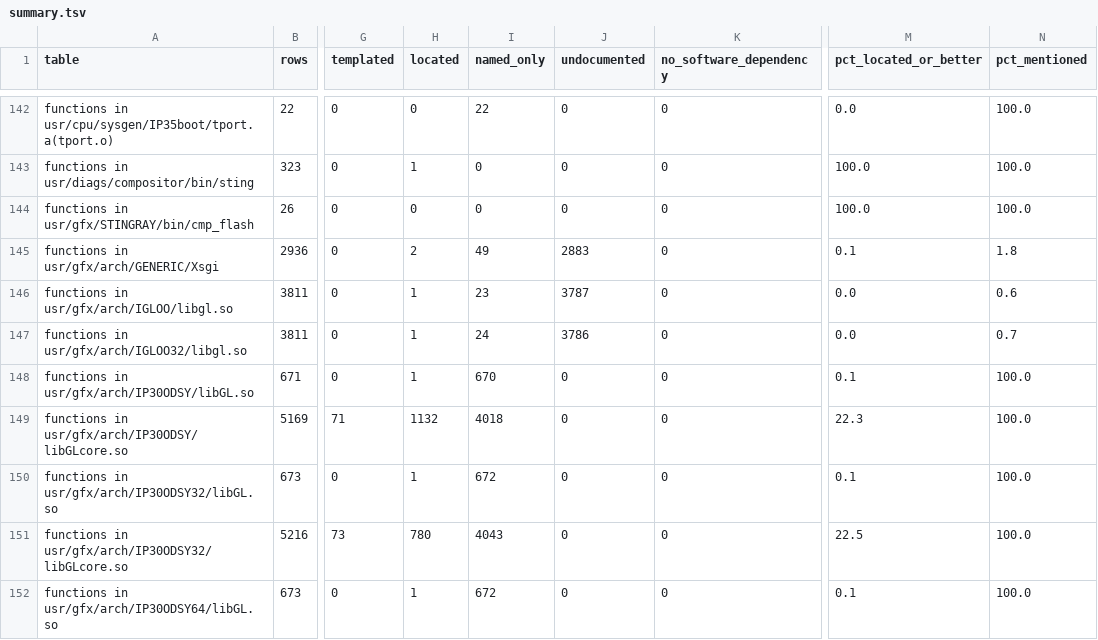
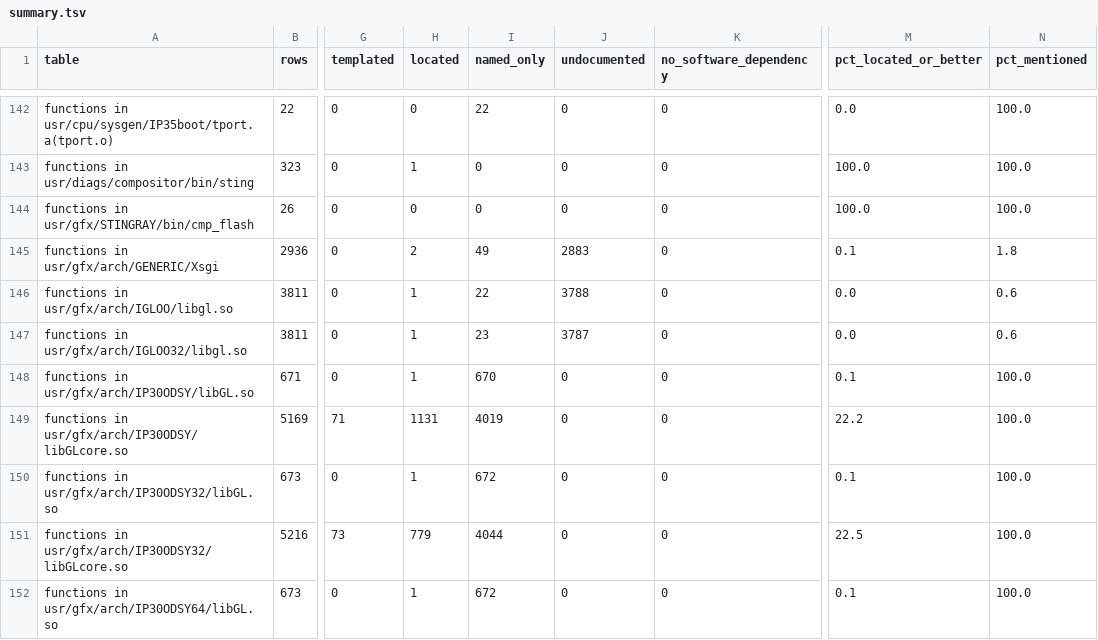
Before and after one commit to jamesbraid/odsy, a TSV file: docs/inventory/summary.tsv, drawn as a sheet; only a part is shown, gaps mark what is left out; the diff covers the shown part only; the diff names each change by its address in the sheet, - before the commit and + after, or states it on an @@ line.

Commit message:
docs: confirm an unpublished source file sample-implementation entries against the public body

```diff
--- a/docs/inventory/summary.tsv
+++ b/docs/inventory/summary.tsv
-I146 (named_only): 23
+I146 (named_only): 22
-J146 (undocumented): 3787
+J146 (undocumented): 3788
-I147 (named_only): 24
+I147 (named_only): 23
-J147 (undocumented): 3786
+J147 (undocumented): 3787
-N147 (pct_mentioned): 0.7
+N147 (pct_mentioned): 0.6
-H149 (located): 1132
+H149 (located): 1131
-I149 (named_only): 4018
+I149 (named_only): 4019
-M149 (pct_located_or_better): 22.3
+M149 (pct_located_or_better): 22.2
-H151 (located): 780
+H151 (located): 779
-I151 (named_only): 4043
+I151 (named_only): 4044
```
Also changed, not shown: 33 edited cells elsewhere in this file, 3 other files.
